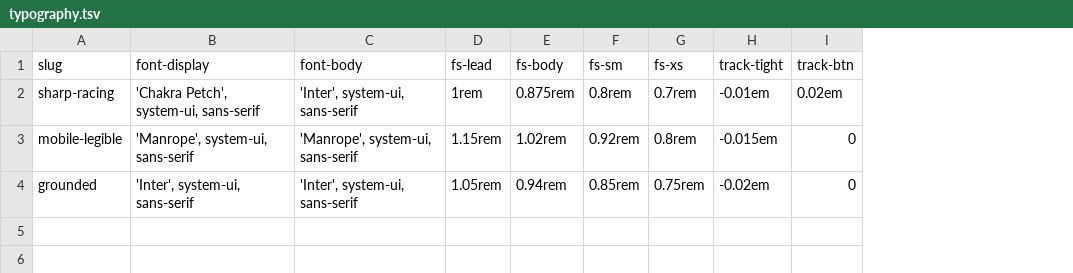
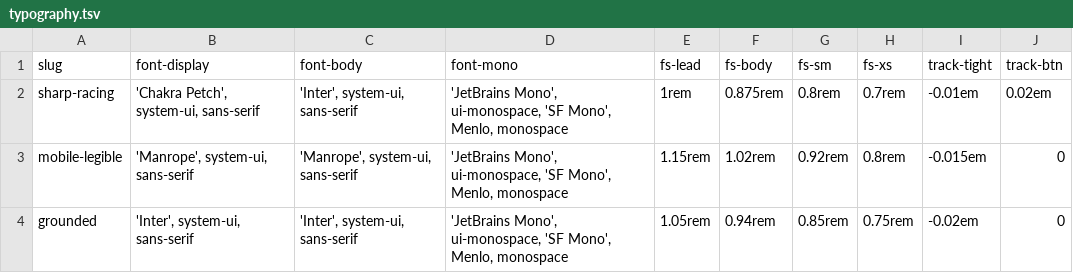
Before and after one commit to mawizorek/ClickUp_apps, a TSV file: shared/themes/typography.tsv, drawn as a sheet; the diff names each change by its address in the sheet, - before the commit and + after, or states it on an @@ line.

Commit message:
themes: add font-mono type role (the data-app texture)

```diff
--- a/shared/themes/typography.tsv
+++ b/shared/themes/typography.tsv
+column D (font-mono), rows 2-4: all 'JetBrains Mono', ui-monospace, 'SF Mono', Menlo, monospace
```
